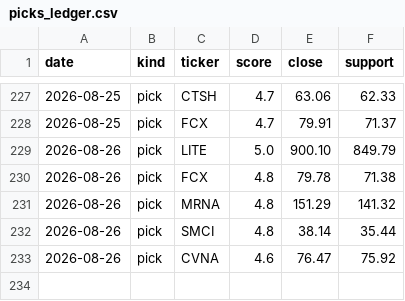
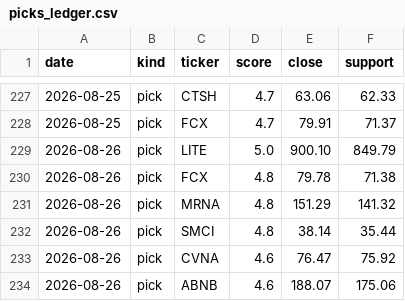
Before and after one commit to iceman4444-ai/TA-Chart-Agent, a CSV file: picks_ledger.csv, drawn as a sheet; only a part is shown, gaps mark what is left out; the diff names each change by its address in the sheet, - before the commit and + after, or states it on an @@ line.

```diff
--- a/picks_ledger.csv
+++ b/picks_ledger.csv
+row 234: 2026-08-26 | pick | ABNB | 4.6 | 188.07 | 175.06
```
Also changed, not shown: 1 other file.
